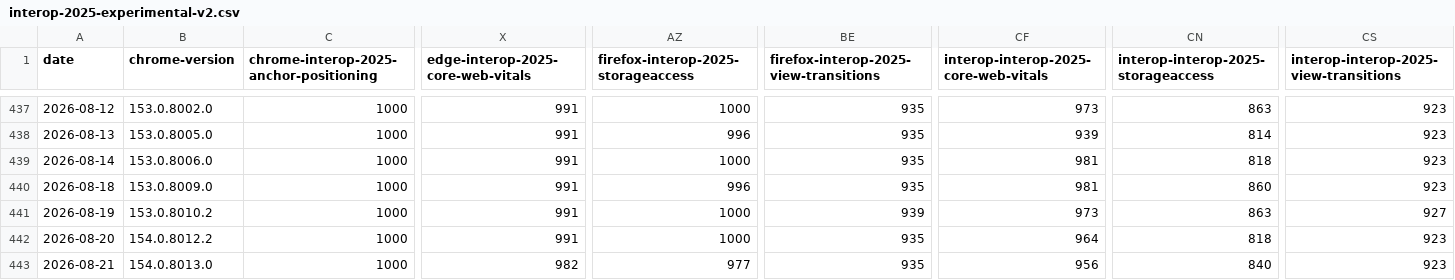
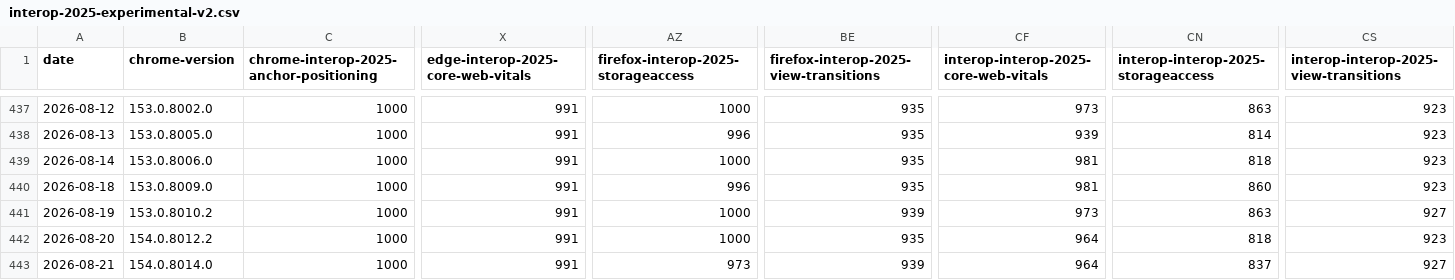
Before and after one commit to cauut121997-create/results-analysis, a CSV file: data/interop-2025/interop-2025-experimental-v2.csv, drawn as a sheet; only a part is shown, gaps mark what is left out; the diff names each change by its address in the sheet, - before the commit and + after, or states it on an @@ line.

```diff
--- a/data/interop-2025/interop-2025-experimental-v2.csv
+++ b/data/interop-2025/interop-2025-experimental-v2.csv
-B443 (chrome-version): 154.0.8013.0
+B443 (chrome-version): 154.0.8014.0
-X443: 982
+X443: 991
-AZ443: 977
+AZ443: 973
-BE443: 935
+BE443: 939
-CF443: 956
+CF443: 964
-CN443: 840
+CN443: 837
-CS443: 923
+CS443: 927
```
Also changed, not shown: data/experimental-browser-specific-failures.csv, data/interop-2025/interop-2025-stable-v2.csv, 1 other file.
